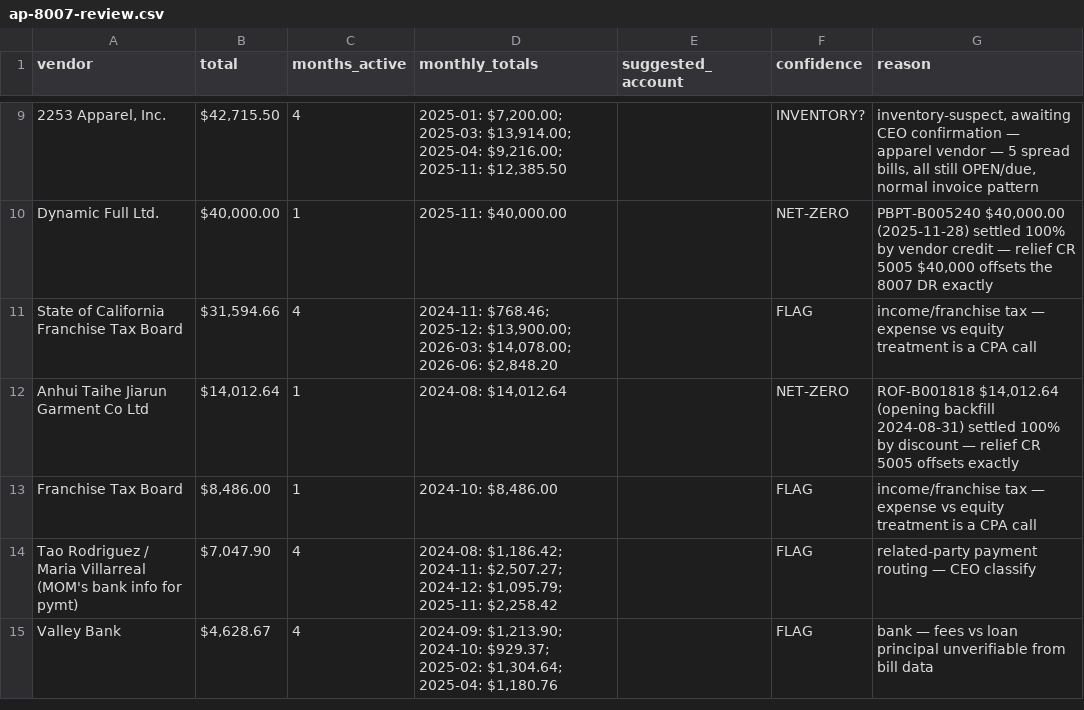
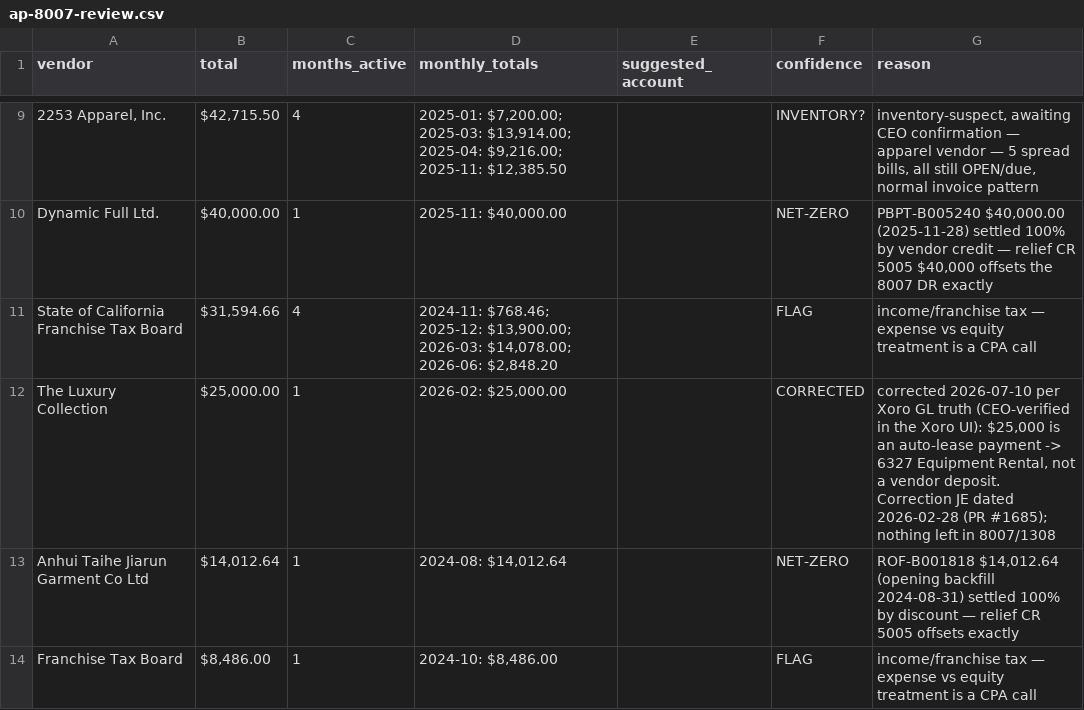
Before and after one commit to Eran-Rof/design-calendar-app, a CSV file: docs/tangerine/ap-8007-review.csv, drawn as a sheet; only a part is shown, gaps mark what is left out; the shorter side is filled out with more unchanged rows; the diff names each change by its address in the sheet, - before the commit and + after, or states it on an @@ line.

```diff
--- a/docs/tangerine/ap-8007-review.csv
+++ b/docs/tangerine/ap-8007-review.csv
+row 12: The Luxury Collection | $25,000.00 | 1 | 2026-02: $25,000.00 |  | CORRECTED | corrected 2026-07-10 per Xoro GL truth (CEO-verified in the Xoro UI): $25,000 is an auto-lease payment -> 6327 Equipment Rental, not a vendor deposit. Correction JE dated 2026-02-28 (PR #1685); nothing left in 8007/1308
```
Also changed, not shown: docs/tangerine/ap-vendor-deposits.csv, 5 other files.
